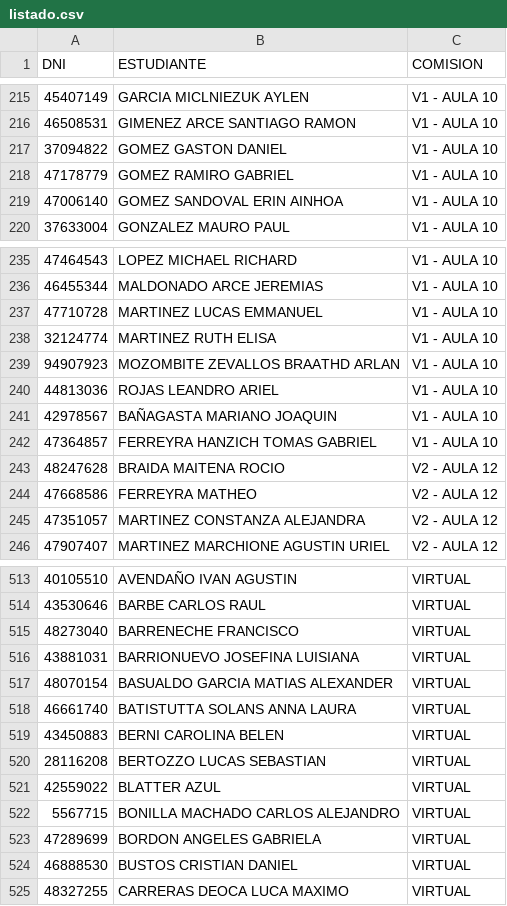
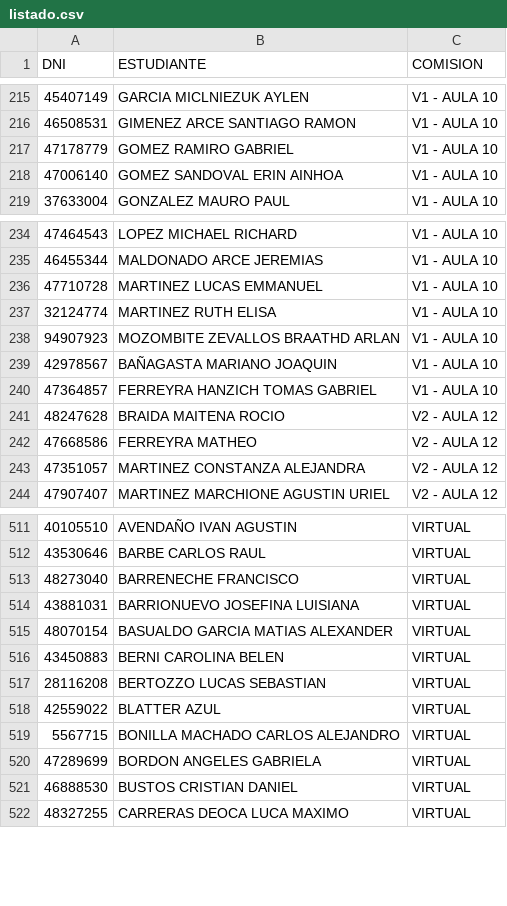
Before and after one commit to eugediazz/ingreso_famaf, a CSV file: 2C_2025/listado.csv, drawn as a sheet; only a part is shown, gaps mark what is left out; the diff names each change by its address in the sheet, - before the commit and + after, or states it on an @@ line.

Commit message:
22/8

```diff
--- a/2C_2025/listado.csv
+++ b/2C_2025/listado.csv
-row 217: 37094822 | GOMEZ GASTON DANIEL | V1 - AULA 10
-row 240: 44813036 | ROJAS LEANDRO ARIEL | V1 - AULA 10
-row 518: 46661740 | BATISTUTTA SOLANS ANNA LAURA | VIRTUAL
```
